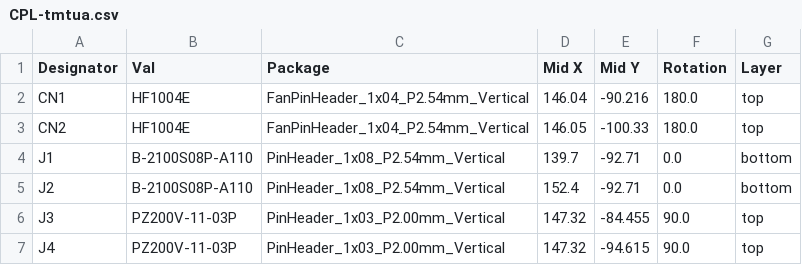
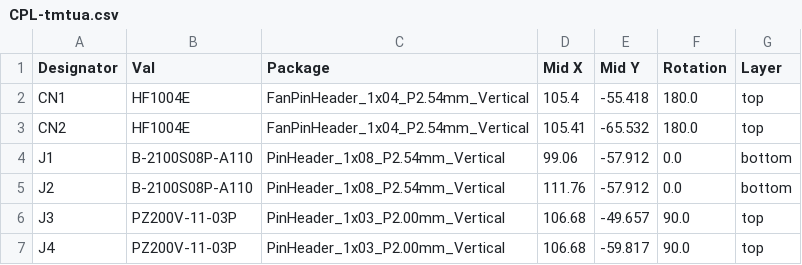
Before and after one commit to willpuckett/tmtua, a CSV file: jlcpcb/production_files/CPL-tmtua.csv, drawn as a sheet.

```diff
--- a/jlcpcb/production_files/CPL-tmtua.csv
+++ b/jlcpcb/production_files/CPL-tmtua.csv
@@ -1,7 +1,7 @@
 Designator,Val,Package,Mid X,Mid Y,Rotation,Layer
-CN1,HF1004E,FanPinHeader_1x04_P2.54mm_Vertical,146.04,-90.216,180.0,top
-CN2,HF1004E,FanPinHeader_1x04_P2.54mm_Vertical,146.05,-100.33,180.0,top
-J1,B-2100S08P-A110,PinHeader_1x08_P2.54mm_Vertical,139.7,-92.71,0.0,bottom
-J2,B-2100S08P-A110,PinHeader_1x08_P2.54mm_Vertical,152.4,-92.71,0.0,bottom
-J3,PZ200V-11-03P,PinHeader_1x03_P2.00mm_Vertical,147.32,-84.455,90.0,top
-J4,PZ200V-11-03P,PinHeader_1x03_P2.00mm_Vertical,147.32,-94.615,90.0,top
+CN1,HF1004E,FanPinHeader_1x04_P2.54mm_Vertical,105.4,-55.418,180.0,top
+CN2,HF1004E,FanPinHeader_1x04_P2.54mm_Vertical,105.41,-65.532,180.0,top
+J1,B-2100S08P-A110,PinHeader_1x08_P2.54mm_Vertical,99.06,-57.912,0.0,bottom
+J2,B-2100S08P-A110,PinHeader_1x08_P2.54mm_Vertical,111.76,-57.912,0.0,bottom
+J3,PZ200V-11-03P,PinHeader_1x03_P2.00mm_Vertical,106.68,-49.657,90.0,top
+J4,PZ200V-11-03P,PinHeader_1x03_P2.00mm_Vertical,106.68,-59.817,90.0,top
```
Also changed, not shown: 18 other files.
